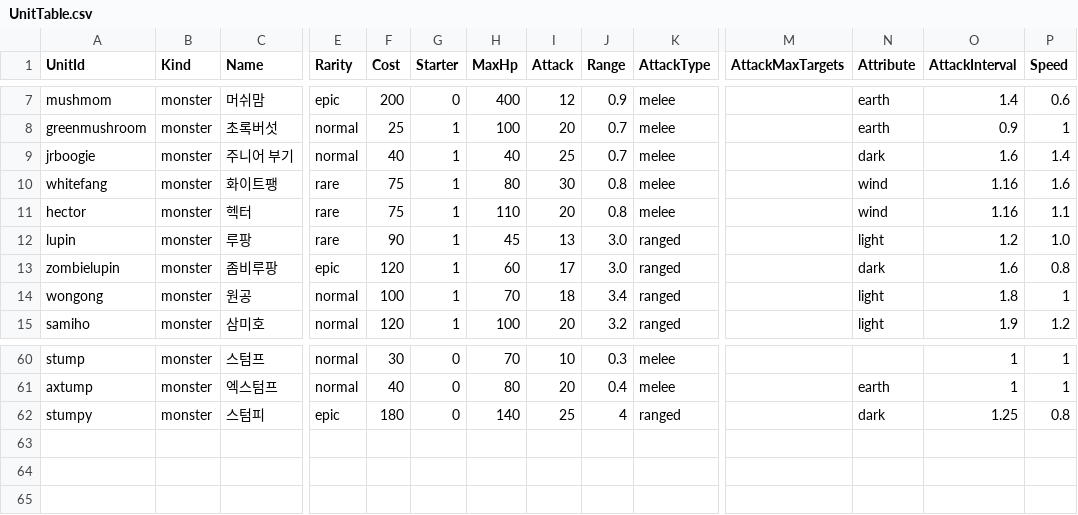
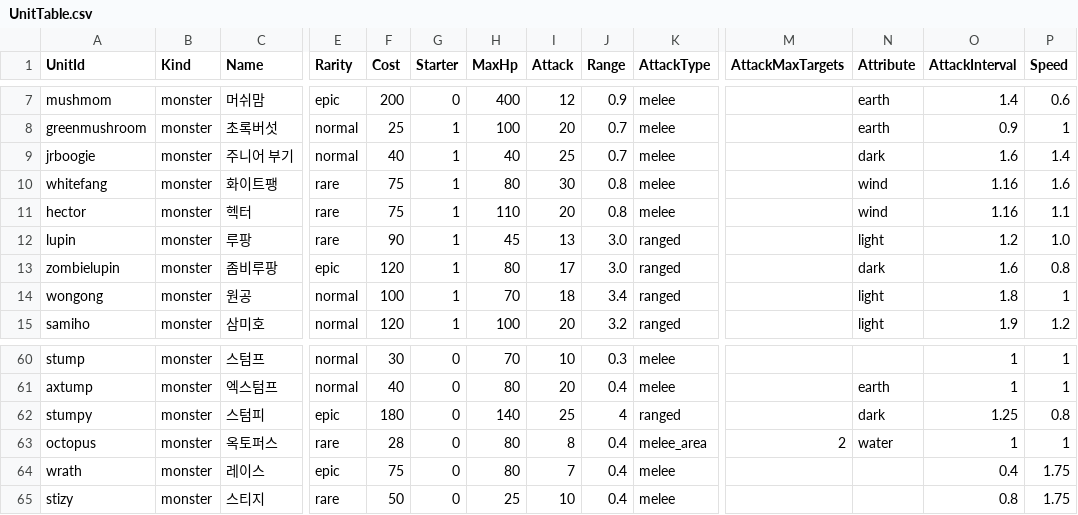
Before and after one commit to yannoo00/maple-war, a CSV file: RootDesk/MyDesk/Data/UnitTable.csv, drawn as a sheet; only a part is shown, gaps mark what is left out; rows hold the shown columns only; the diff names each change by its address in the sheet, - before the commit and + after, or states it on an @@ line.

```diff
--- a/RootDesk/MyDesk/Data/UnitTable.csv
+++ b/RootDesk/MyDesk/Data/UnitTable.csv
-H13 (MaxHp): 60
+H13 (MaxHp): 80
+row 63: octopus | monster | 옥토퍼스 | rare | 28 | 0 | 80 | 8 | 0.4 | melee_area | 2 | water | 1 | 1
+row 64: wrath | monster | 레이스 | epic | 75 | 0 | 80 | 7 | 0.4 | melee |  |  | 0.4 | 1.75
+row 65: stizy | monster | 스티지 | rare | 50 | 0 | 25 | 10 | 0.4 | melee |  |  | 0.8 | 1.75
```
Also changed, not shown: 4 other files.
